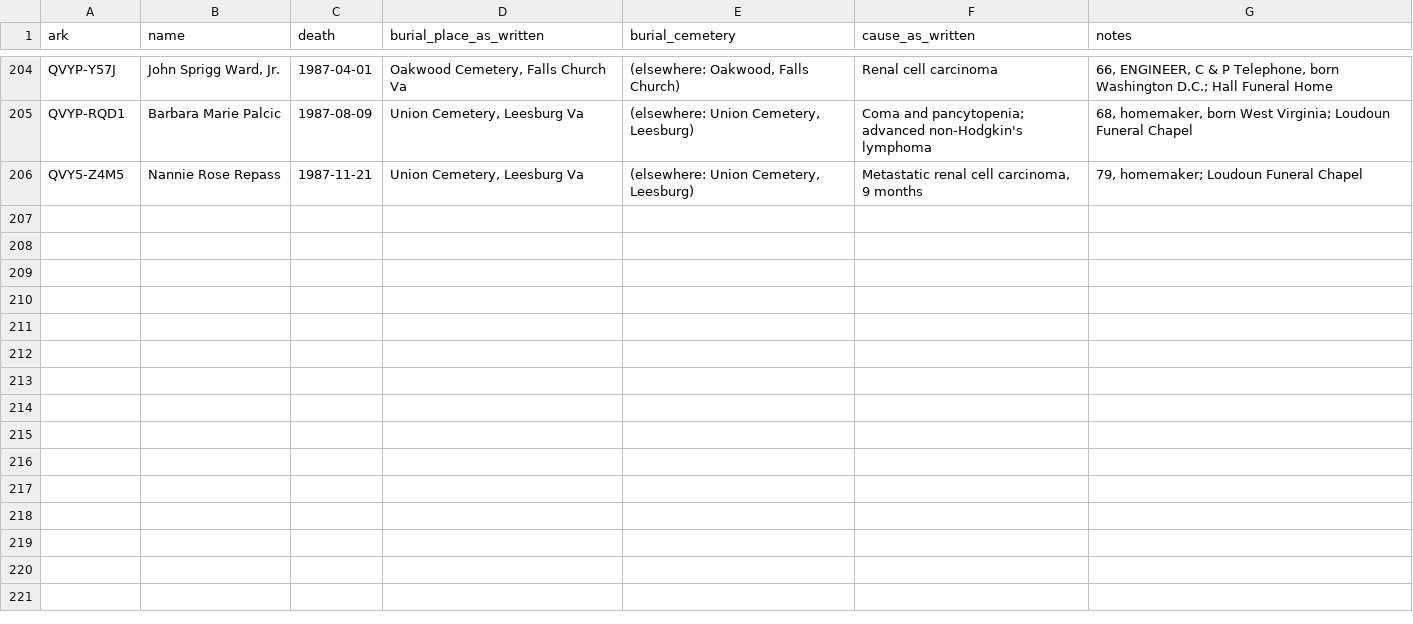
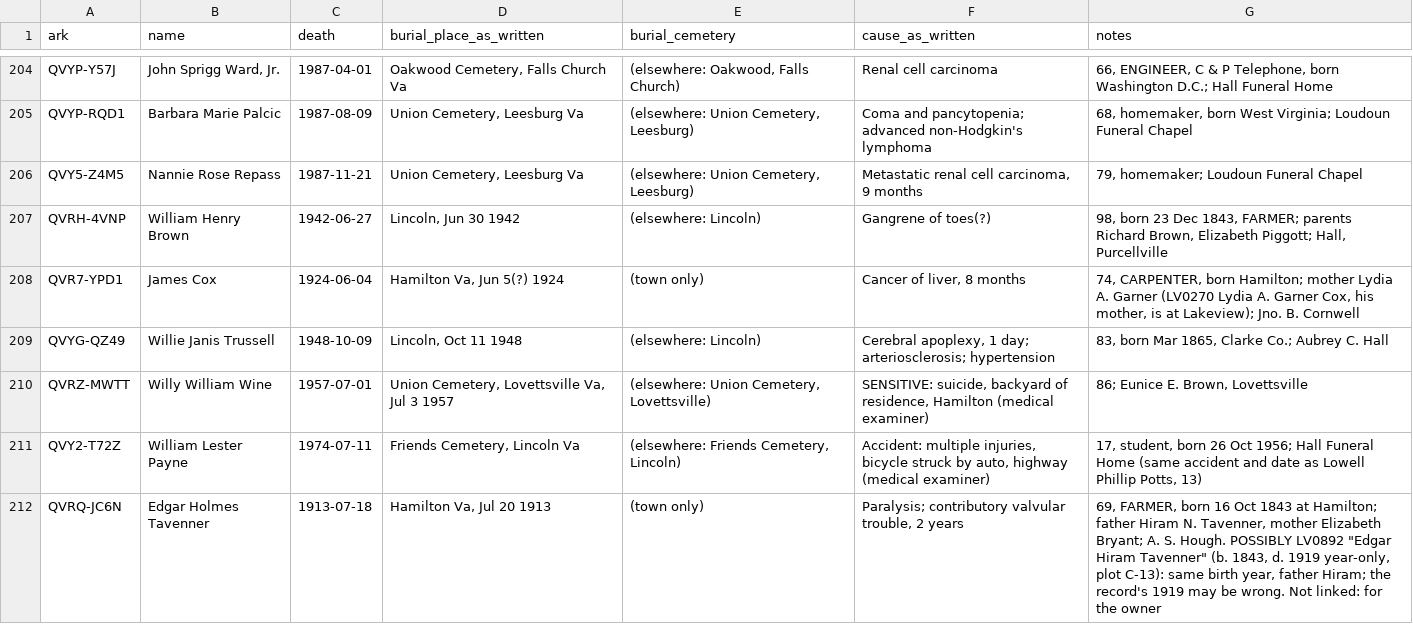
Before and after one commit to gullywompr/hamilton-cemeteries, a TSV file: research/fs_certificates_read_white.tsv, drawn as a sheet; only a part is shown, gaps mark what is left out; the diff names each change by its address in the sheet, - before the commit and + after, or states it on an @@ line.

```diff
--- a/research/fs_certificates_read_white.tsv
+++ b/research/fs_certificates_read_white.tsv
+row 207: QVRH-4VNP | William Henry Brown | 1942-06-27 | Lincoln, Jun 30 1942 | (elsewhere: Lincoln) | Gangrene of toes(?) | 98, born 23 Dec 1843, FARMER; parents Richard Brown, Elizabeth Piggott; Hall, Purcellville
+row 208: QVR7-YPD1 | James Cox | 1924-06-04 | Hamilton Va, Jun 5(?) 1924 | (town only) | Cancer of liver, 8 months | 74, CARPENTER, born Hamilton; mother Lydia A. Garner (LV0270 Lydia A. Garner Cox, his mother, is at Lakeview); Jno. B. Cornwell
+row 209: QVYG-QZ49 | Willie Janis Trussell | 1948-10-09 | Lincoln, Oct 11 1948 | (elsewhere: Lincoln) | Cerebral apoplexy, 1 day; arteriosclerosis; hypertension | 83, born Mar 1865, Clarke Co.; Aubrey C. Hall
+row 210: QVRZ-MWTT | Willy William Wine | 1957-07-01 | Union Cemetery, Lovettsville Va, Jul 3 1957 | (elsewhere: Union Cemetery, Lovettsville) | SENSITIVE: suicide, backyard of residence, Hamilton (medical examiner) | 86; Eunice E. Brown, Lovettsville
+row 211: QVY2-T72Z | William Lester Payne | 1974-07-11 | Friends Cemetery, Lincoln Va | (elsewhere: Friends Cemetery, Lincoln) | Accident: multiple injuries, bicycle struck by auto, highway (medical examiner) | 17, student, born 26 Oct 1956; Hall Funeral Home (same accident and date as Lowell Phillip Potts, 13)
+row 212: QVRQ-JC6N | Edgar Holmes Tavenner | 1913-07-18 | Hamilton Va, Jul 20 1913 | (town only) | Paralysis; contributory valvular trouble, 2 years | 69, FARMER, born 16 Oct 1843 at Hamilton; father Hiram N. Tavenner, mother Elizabeth Bryant; A. S. Hough. POSSIBLY LV0892 "Edgar Hiram Tavenner" (b. 1843, d. 1919 year-only, plot C-13): same birth year, father Hiram; the record's 1919 may be wrong. Not linked: for the owner
```
Also changed, not shown: research/fs_certificates_read.tsv, 7 other files.
